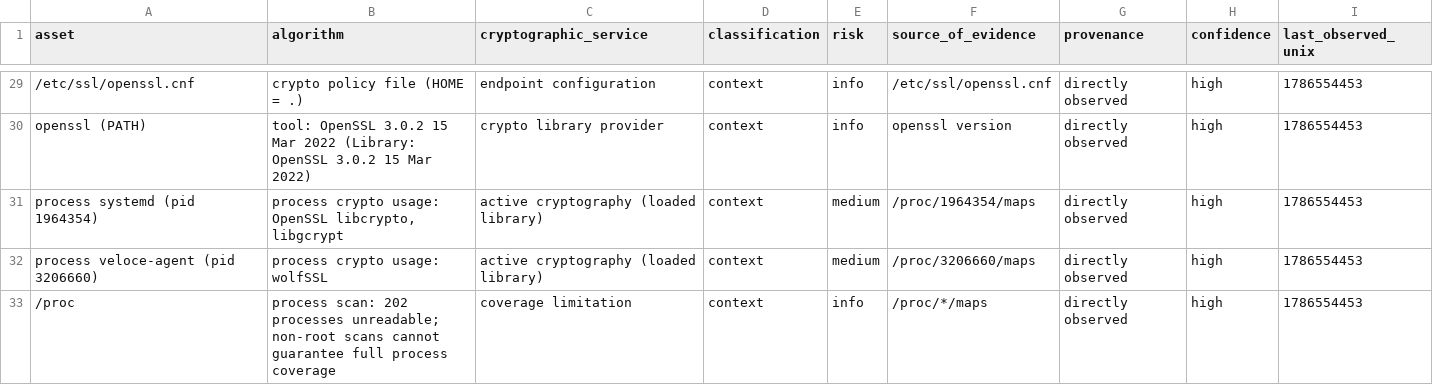
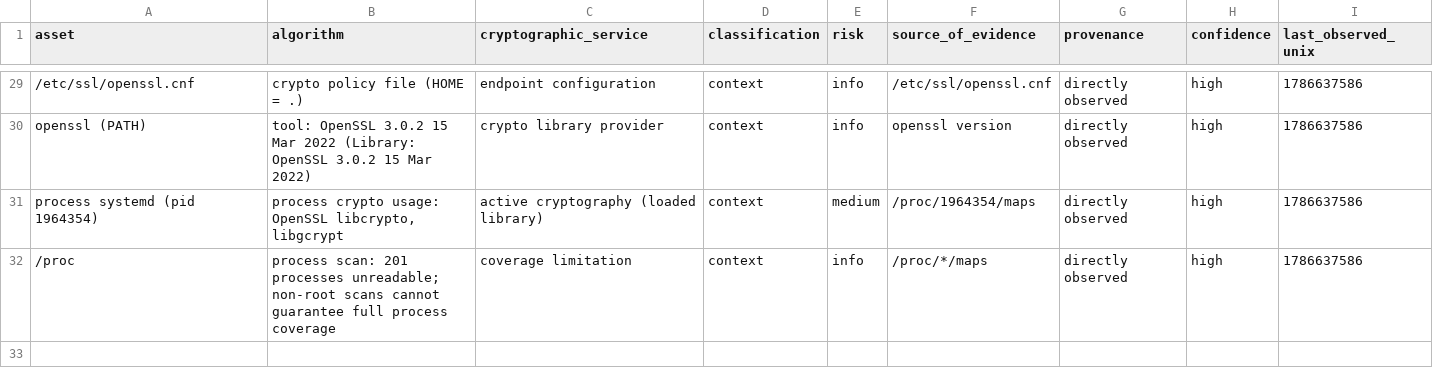
Before and after one commit to lightriderinc/Veloce, a CSV file: host-inventory/findings.csv, drawn as a sheet; only a part is shown, gaps mark what is left out; the diff covers the shown part only.

```diff
--- a/host-inventory/findings.csv
+++ b/host-inventory/findings.csv
@@ -29,5 +29,4 @@ asset,algorithm,cryptographic_service,classification,risk,source_of_evidence,pro
-/etc/ssl/openssl.cnf,crypto policy file (HOME			= .),endpoint configuration,context,info,/etc/ssl/openssl.cnf,directly observed,high,1786554453
-openssl (PATH),tool: OpenSSL 3.0.2 15 Mar 2022 (Library: OpenSSL 3.0.2 15 Mar 2022),crypto library provider,context,info,openssl version,directly observed,high,1786554453
-process systemd (pid 1964354),"process crypto usage: OpenSSL libcrypto, libgcrypt",active cryptography (loaded library),context,medium,/proc/1964354/maps,directly observed,high,1786554453
-process veloce-agent (pid 3206660),process crypto usage: wolfSSL,active cryptography (loaded library),context,medium,/proc/3206660/maps,directly observed,high,1786554453
-/proc,process scan: 202 processes unreadable; non-root scans cannot guarantee full process coverage,coverage limitation,context,info,/proc/*/maps,directly observed,high,1786554453
+/etc/ssl/openssl.cnf,crypto policy file (HOME			= .),endpoint configuration,context,info,/etc/ssl/openssl.cnf,directly observed,high,1786637586
+openssl (PATH),tool: OpenSSL 3.0.2 15 Mar 2022 (Library: OpenSSL 3.0.2 15 Mar 2022),crypto library provider,context,info,openssl version,directly observed,high,1786637586
+process systemd (pid 1964354),"process crypto usage: OpenSSL libcrypto, libgcrypt",active cryptography (loaded library),context,medium,/proc/1964354/maps,directly observed,high,1786637586
+/proc,process scan: 201 processes unreadable; non-root scans cannot guarantee full process coverage,coverage limitation,context,info,/proc/*/maps,directly observed,high,1786637586
```
Also changed, not shown: 27 edited cells elsewhere in this file, certs-out/workbook-discovery-findings.csv, certs-out/workbook-scanning-log.csv, 34 other files.
